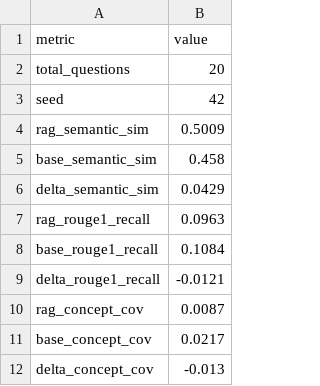
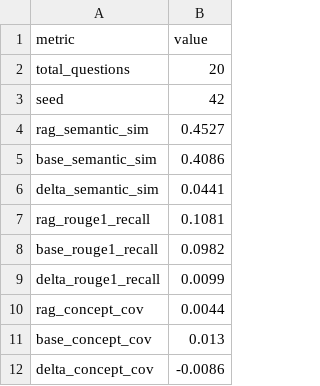
Before and after one commit to Gagancm/Soros-chatbot, a CSV file: evals_reference/results/reference_eval_summary.csv, drawn as a sheet.

```diff
--- a/evals_reference/results/reference_eval_summary.csv
+++ b/evals_reference/results/reference_eval_summary.csv
@@ -3,10 +3,10 @@ total_questions,20
 seed,42
-rag_semantic_sim,0.5009
-base_semantic_sim,0.458
-delta_semantic_sim,0.0429
-rag_rouge1_recall,0.0963
-base_rouge1_recall,0.1084
-delta_rouge1_recall,-0.0121
-rag_concept_cov,0.0087
-base_concept_cov,0.0217
-delta_concept_cov,-0.013
+rag_semantic_sim,0.4527
+base_semantic_sim,0.4086
+delta_semantic_sim,0.0441
+rag_rouge1_recall,0.1081
+base_rouge1_recall,0.0982
+delta_rouge1_recall,0.0099
+rag_concept_cov,0.0044
+base_concept_cov,0.013
+delta_concept_cov,-0.0086
```
Also changed, not shown: evals_reference/results/reference_eval_details.csv.
